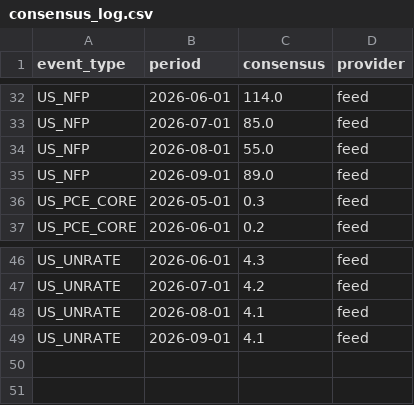
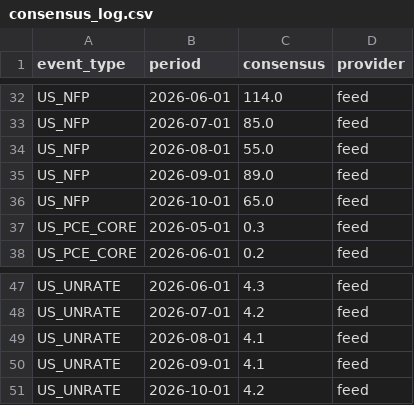
Before and after one commit to mantritam99-create/macro-reaction-model, a CSV file: data/consensus_log.csv, drawn as a sheet; only a part is shown, gaps mark what is left out; the diff names each change by its address in the sheet, - before the commit and + after, or states it on an @@ line.

```diff
--- a/data/consensus_log.csv
+++ b/data/consensus_log.csv
+row 36: US_NFP | 2026-10-01 | 65.0 | feed
+row 51: US_UNRATE | 2026-10-01 | 4.2 | feed
```
Also changed, not shown: 2 other files.
